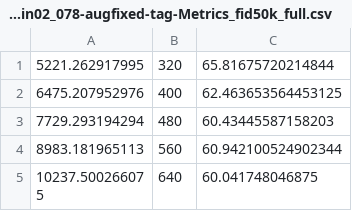
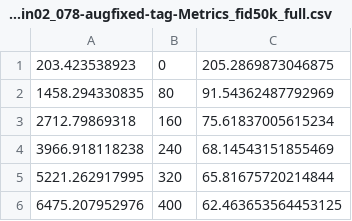
Before and after one commit to leebri2n/transferGAN_eshaep, a CSV file: fidscoring/run-train02_078-augfixed-tag-Metrics_fid50k_full.csv, drawn as a sheet; only a part is shown; the shorter side is filled out with more unchanged rows; the diff names each change by its address in the sheet, - before the commit and + after, or states it on an @@ line.

```diff
--- a/fidscoring/run-train02_078-augfixed-tag-Metrics_fid50k_full.csv
+++ b/fidscoring/run-train02_078-augfixed-tag-Metrics_fid50k_full.csv
+row 1: 203.423538923 | 0 | 205.2869873046875
+row 2: 1458.294330835 | 80 | 91.54362487792969
+row 3: 2712.79869318 | 160 | 75.61837005615234
+row 4: 3966.918118238 | 240 | 68.14543151855469
```
Also changed, not shown: fidscoring/run-train01_070-gamma15-tag-Metrics_fid50k_full.csv, 6 other files.
